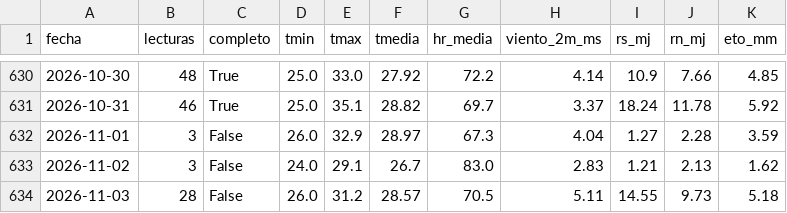
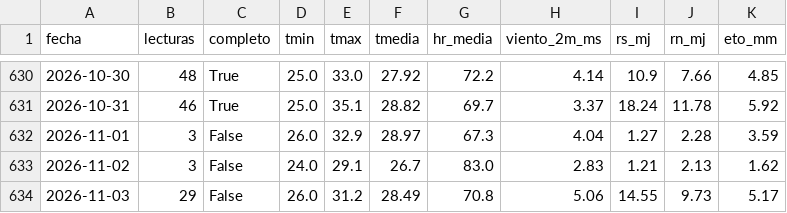
Before and after one commit to JosueValdiviezoS/Cecasp, a CSV file: data/diario.csv, drawn as a sheet; only a part is shown, gaps mark what is left out.

```diff
--- a/data/diario.csv
+++ b/data/diario.csv
@@ -633,2 +633,2 @@ fecha,lecturas,completo,tmin,tmax,tmedia,hr_media,viento_2m_ms,rs_mj,rn_mj,eto_m
 2026-11-02,3,False,24.0,29.1,26.7,83.0,2.83,1.21,2.13,1.62
-2026-11-03,28,False,26.0,31.2,28.57,70.5,5.11,14.55,9.73,5.18
+2026-11-03,29,False,26.0,31.2,28.49,70.8,5.06,14.55,9.73,5.17
```
Also changed, not shown: data/etc_diaria.csv, 2 other files.
